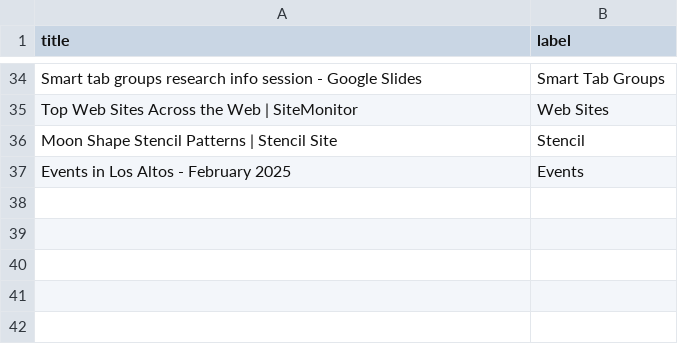
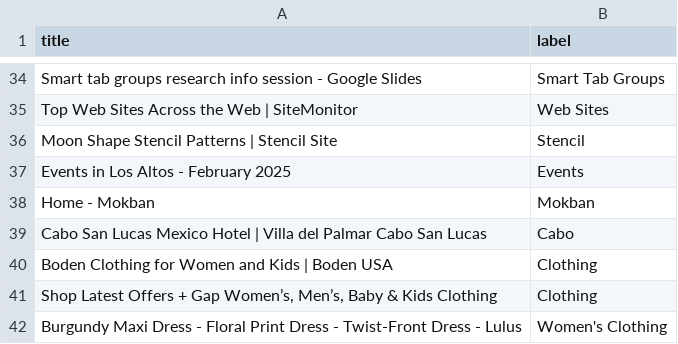
Before and after one commit to mozilla/smart-tab-grouping, a CSV file: data/individual_tests/single_tab_validation.csv, drawn as a sheet; only a part is shown, gaps mark what is left out; the diff names each change by its address in the sheet, - before the commit and + after, or states it on an @@ line.

```diff
--- a/data/individual_tests/single_tab_validation.csv
+++ b/data/individual_tests/single_tab_validation.csv
+row 38: Home - Mokban | Mokban
+row 39: Cabo San Lucas Mexico Hotel | Villa del Palmar Cabo San Lucas | Cabo
+row 40: Boden Clothing for Women and Kids | Boden USA | Clothing
+row 41: Shop Latest Offers + Gap Women’s, Men’s, Baby & Kids Clothing | Clothing
+row 42: Burgundy Maxi Dress - Floral Print Dress - Twist-Front Dress - Lulus | Women's Clothing
```
Also changed, not shown: 8 other files.
